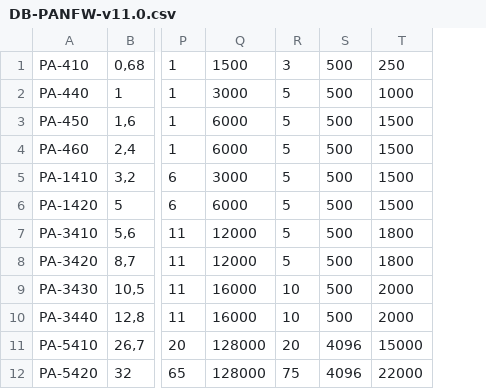
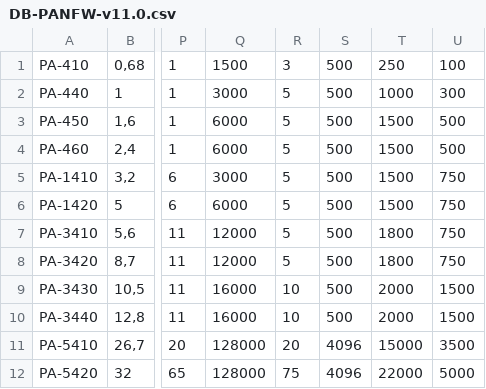
Before and after one commit to davidpm84/PANFirewallMapper, a CSV file: www/DB-PANFW-v11.0.csv, drawn as a sheet; only a part is shown, gaps mark what is left out; the diff names each change by its address in the sheet, - before the commit and + after, or states it on an @@ line.

Commit message:
added decryption info

```diff
--- a/www/DB-PANFW-v11.0.csv
+++ b/www/DB-PANFW-v11.0.csv
+column U, rows 1-12: 100 | 300 | 500 | 500 | 750 | 750 | 750 | 750 | 1500 | 1500 | 3500 | 5000
```
